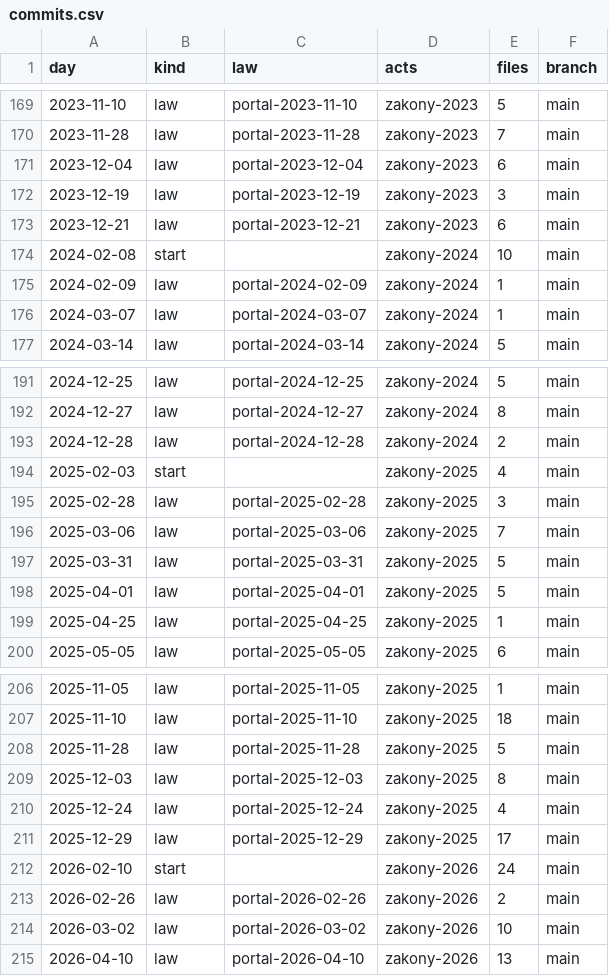
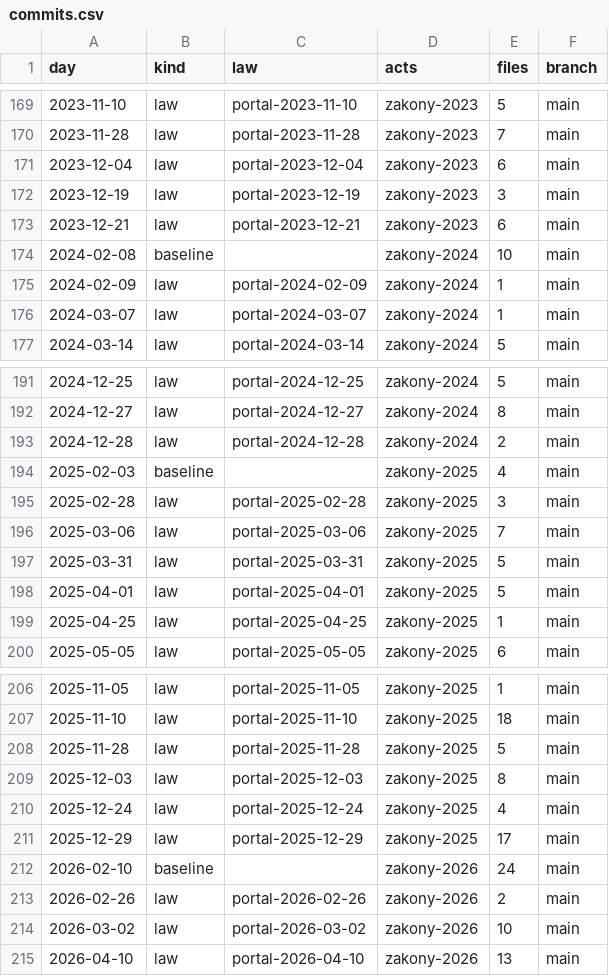
Before and after one commit to lexifina/russia-mordovia-law, a CSV file: data/commits.csv, drawn as a sheet; only a part is shown, gaps mark what is left out; the diff covers the shown part only.

```diff
--- a/data/commits.csv
+++ b/data/commits.csv
@@ -173,3 +173,3 @@ day,kind,law,acts,files,branch
 2023-12-21,law,portal-2023-12-21,zakony-2023,6,main
-2024-02-08,start,,zakony-2024,10,main
+2024-02-08,baseline,,zakony-2024,10,main
 2024-02-09,law,portal-2024-02-09,zakony-2024,1,main
@@ -193,3 +193,3 @@ day,kind,law,acts,files,branch
 2024-12-28,law,portal-2024-12-28,zakony-2024,2,main
-2025-02-03,start,,zakony-2025,4,main
+2025-02-03,baseline,,zakony-2025,4,main
 2025-02-28,law,portal-2025-02-28,zakony-2025,3,main
@@ -211,3 +211,3 @@ day,kind,law,acts,files,branch
 2025-12-29,law,portal-2025-12-29,zakony-2025,17,main
-2026-02-10,start,,zakony-2026,24,main
+2026-02-10,baseline,,zakony-2026,24,main
 2026-02-26,law,portal-2026-02-26,zakony-2026,2,main
```
Also changed, not shown: 1 added row and 10 edited cells elsewhere in this file, data/laws.csv, 26 other files.
